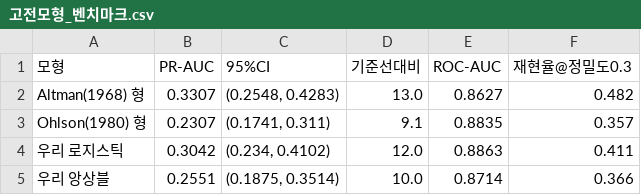
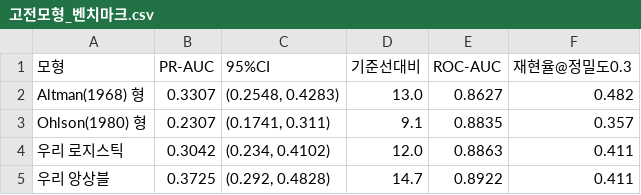
Before and after one commit to ejongmin/h-up-xai-project, a CSV file: results/w14/고전모형_벤치마크.csv, drawn as a sheet.

```diff
--- a/results/w14/고전모형_벤치마크.csv
+++ b/results/w14/고전모형_벤치마크.csv
@@ -4,2 +4,2 @@ Ohlson(1980) 형,0.2307,"(0.1741, 0.311)",9.1,0.8835,0.357
 우리 로지스틱,0.3042,"(0.234, 0.4102)",12.0,0.8863,0.411
-우리 앙상블,0.2551,"(0.1875, 0.3514)",10.0,0.8714,0.366
+우리 앙상블,0.3725,"(0.292, 0.4828)",14.7,0.8922,0.411
```
Also changed, not shown: results/w09/SHAP_계수_비교.csv, results/w09/전역기여도.csv, 22 other files.
